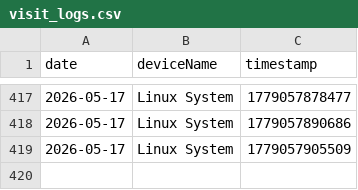
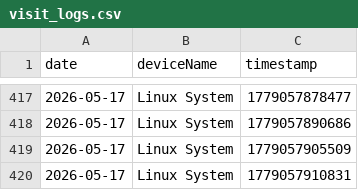
Before and after one commit to 3omarhs/crtv-rarities-products, a CSV file: data/visit_logs.csv, drawn as a sheet; only a part is shown, gaps mark what is left out.

Commit message:
Tracking: New Visit

```diff
--- a/data/visit_logs.csv
+++ b/data/visit_logs.csv
@@ -419 +419,2 @@ date,deviceName,timestamp
 2026-05-17,Linux System,1779057905509
+2026-05-17,Linux System,1779057910831
```
